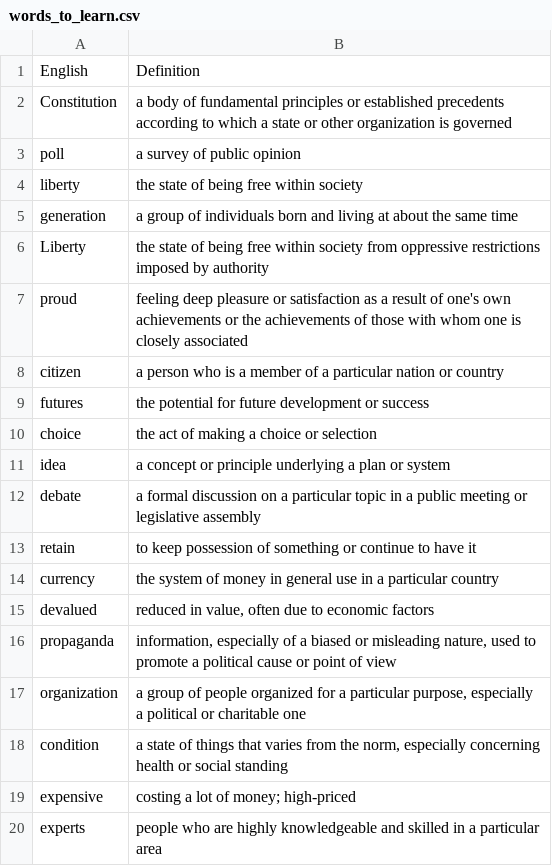
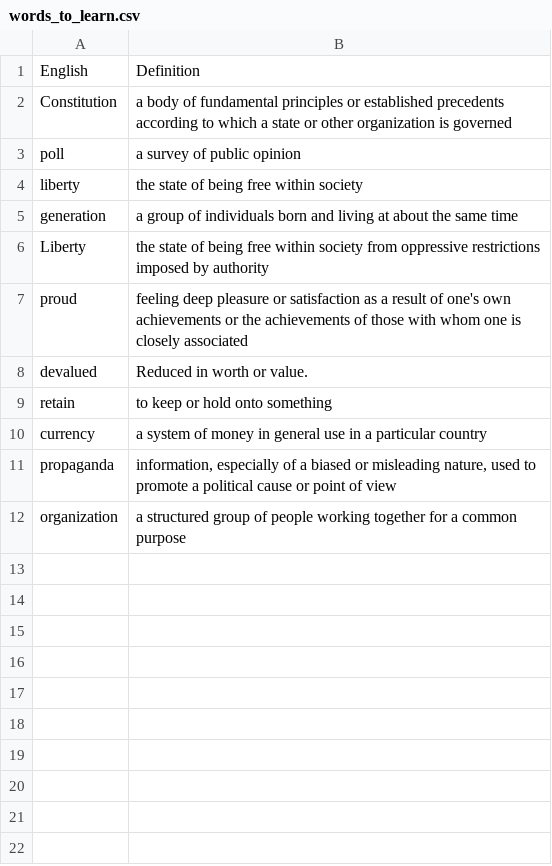
Before and after one commit to arefvandadi/LLM-Powered-Flashcard-App, a CSV file: data/words/words_to_learn.csv, drawn as a sheet.

```diff
--- a/data/words/words_to_learn.csv
+++ b/data/words/words_to_learn.csv
@@ -7,14 +7,6 @@ Liberty,the state of being free within society from oppressive restrictions impo
 proud,feeling deep pleasure or satisfaction as a result of one's own achievements or the achievements of those with whom one is closely associated
-citizen,a person who is a member of a particular nation or country
-futures,the potential for future development or success
-choice,the act of making a choice or selection
-idea,a concept or principle underlying a plan or system
-debate,a formal discussion on a particular topic in a public meeting or legislative assembly
-retain,to keep possession of something or continue to have it
-currency,the system of money in general use in a particular country
-devalued,"reduced in value, often due to economic factors"
+devalued,Reduced in worth or value.
+retain,to keep or hold onto something
+currency,a system of money in general use in a particular country
 propaganda,"information, especially of a biased or misleading nature, used to promote a political cause or point of view"
-organization,"a group of people organized for a particular purpose, especially a political or charitable one"
-condition,"a state of things that varies from the norm, especially concerning health or social standing"
-expensive,costing a lot of money; high-priced
-experts,people who are highly knowledgeable and skilled in a particular area
+organization,a structured group of people working together for a common purpose
```
Also changed, not shown: 7 other files.
